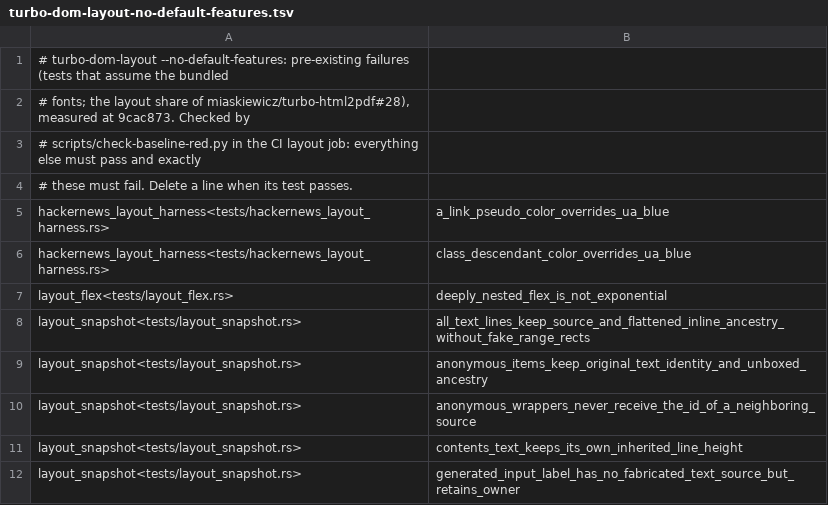
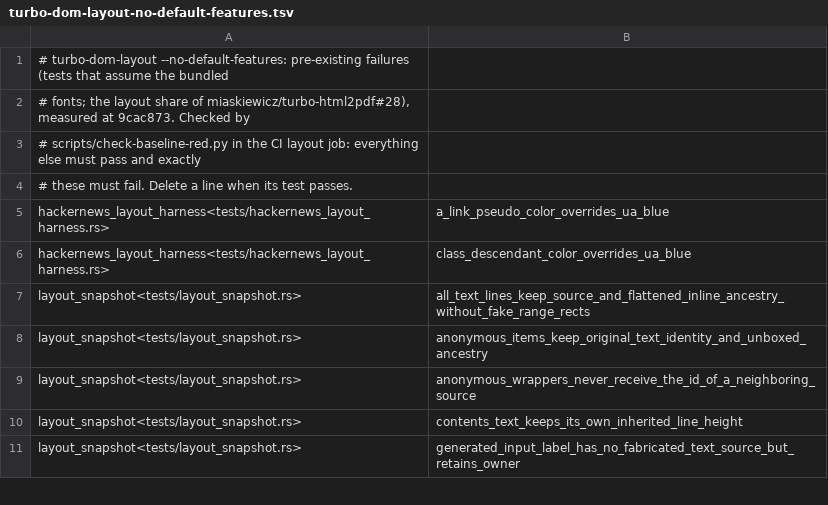
Before and after one commit to miaskiewicz/turbo-dom, a TSV file: scripts/baseline-red/turbo-dom-layout-no-default-features.tsv, drawn as a sheet; only a part is shown; the diff names each change by its address in the sheet, - before the commit and + after, or states it on an @@ line.

```diff
--- a/scripts/baseline-red/turbo-dom-layout-no-default-features.tsv
+++ b/scripts/baseline-red/turbo-dom-layout-no-default-features.tsv
-row 7: layout_flex<tests/layout_flex.rs> | deeply_nested_flex_is_not_exponential
```
Also changed, not shown: 2 other files.
